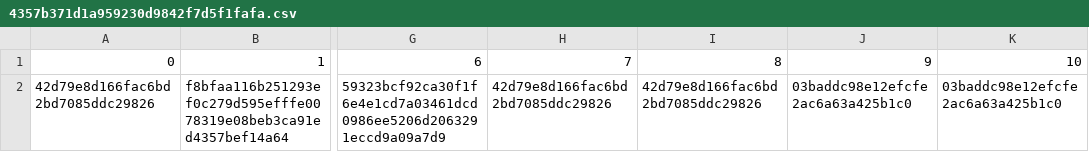
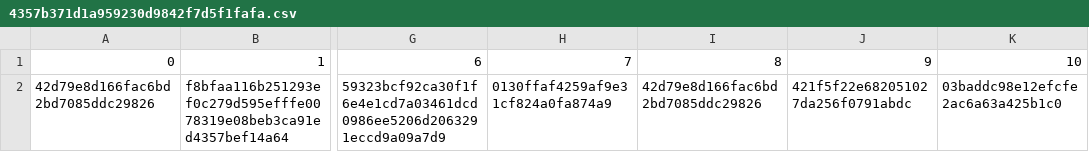
Before and after one commit to vineet9singh/laughing-octo-happiness, a CSV file: users.thecyberintel.com/4357b371d1a959230d9842f7d5f1fafa.csv, drawn as a sheet; only a part is shown, gaps mark what is left out; the diff names each change by its address in the sheet, - before the commit and + after, or states it on an @@ line.

Commit message:
updated files

```diff
--- a/users.thecyberintel.com/4357b371d1a959230d9842f7d5f1fafa.csv
+++ b/users.thecyberintel.com/4357b371d1a959230d9842f7d5f1fafa.csv
-H2: 42d79e8d166fac6bd2bd7085ddc29826
+H2: 0130ffaf4259af9e31cf824a0fa874a9
-J2: 03baddc98e12efcfe2ac6a63a425b1c0
+J2: 421f5f22e682051027da256f0791abdc
```
